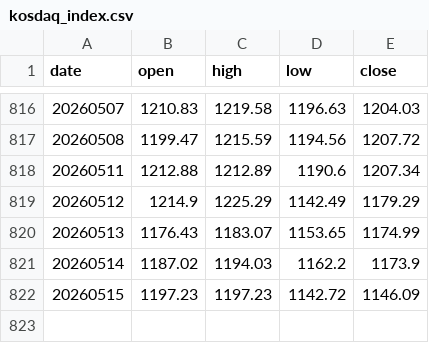
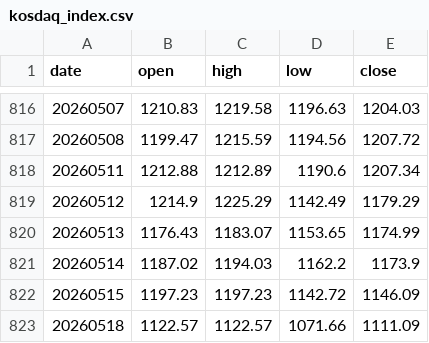
Before and after one commit to onekindalpha/breadth-analysis-dashboard, a CSV file: data/kosdaq_index.csv, drawn as a sheet; only a part is shown, gaps mark what is left out; the diff names each change by its address in the sheet, - before the commit and + after, or states it on an @@ line.

```diff
--- a/data/kosdaq_index.csv
+++ b/data/kosdaq_index.csv
+row 823: 20260518 | 1122.57 | 1122.57 | 1071.66 | 1111.09
```
Also changed, not shown: data/kospi_index.csv.
